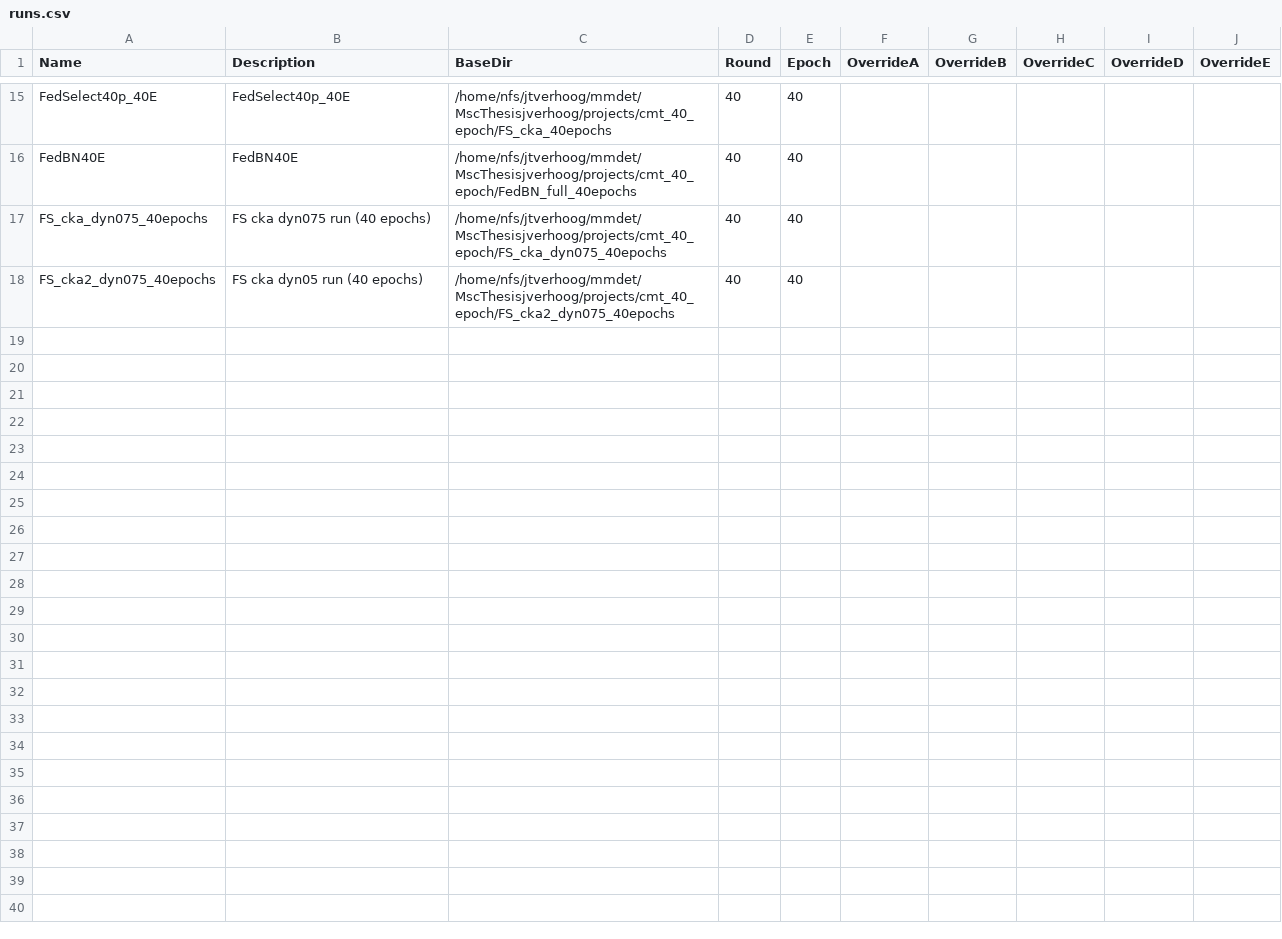
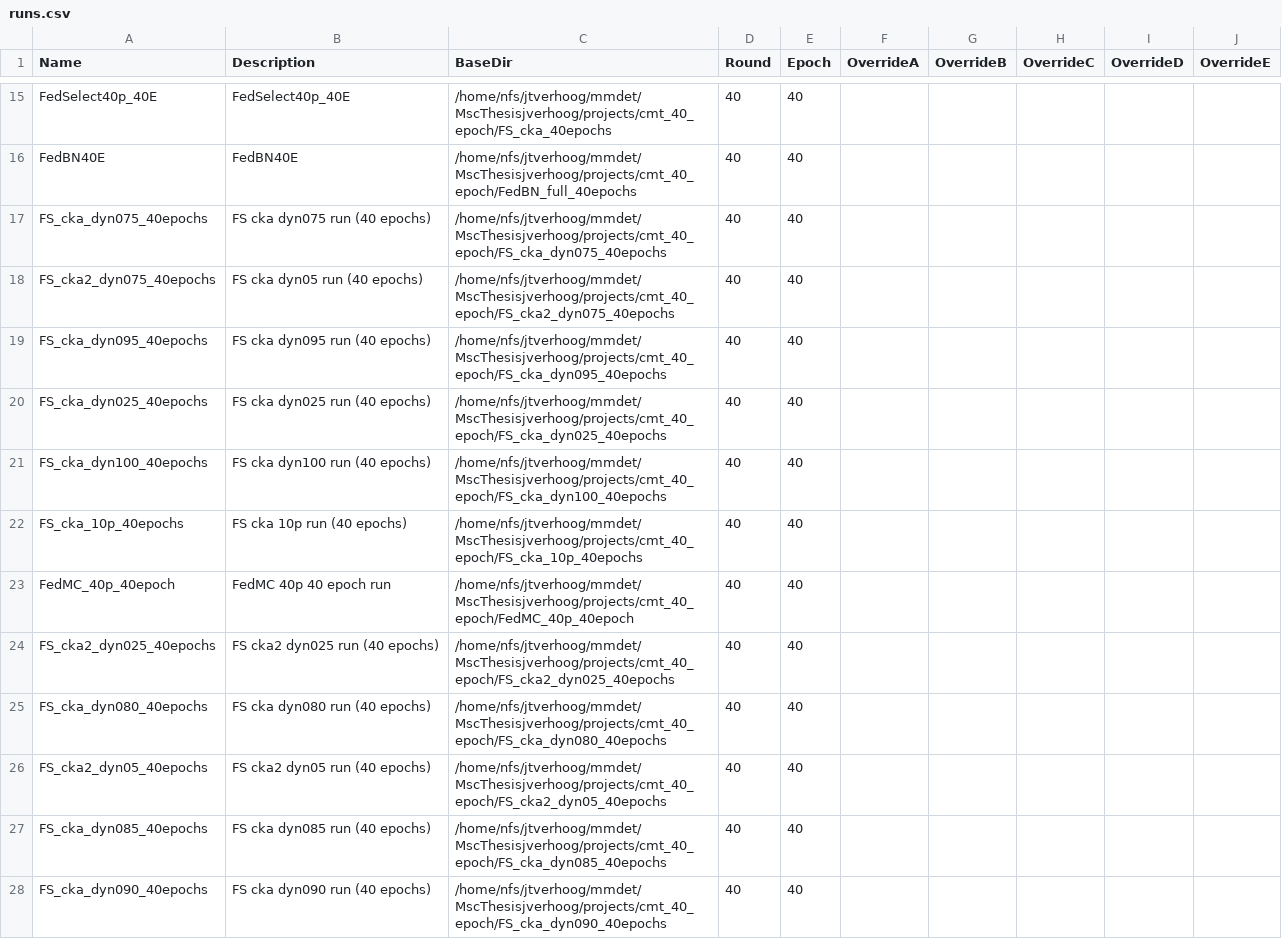
Before and after one commit to j-verhoog/mmdetection3d, a CSV file: projects/cmt/inference/runs.csv, drawn as a sheet; only a part is shown, gaps mark what is left out.

Commit message:
mroe inference runs

```diff
--- a/projects/cmt/inference/runs.csv
+++ b/projects/cmt/inference/runs.csv
@@ -18 +18,11 @@ FS_cka_dyn075_40epochs,FS cka dyn075 run (40 epochs),/home/nfs/jtverhoog/mmdet/M
 FS_cka2_dyn075_40epochs,FS cka dyn05 run (40 epochs),/home/nfs/jtverhoog/mmdet/MscThesisjverhoog/projects/cmt_40_epoch/FS_cka2_dyn075_40epochs,40,40,,,,,
+FS_cka_dyn095_40epochs,FS cka dyn095 run (40 epochs),/home/nfs/jtverhoog/mmdet/MscThesisjverhoog/projects/cmt_40_epoch/FS_cka_dyn095_40epochs,40,40,,,,,
+FS_cka_dyn025_40epochs,FS cka dyn025 run (40 epochs),/home/nfs/jtverhoog/mmdet/MscThesisjverhoog/projects/cmt_40_epoch/FS_cka_dyn025_40epochs,40,40,,,,,
+FS_cka_dyn100_40epochs,FS cka dyn100 run (40 epochs),/home/nfs/jtverhoog/mmdet/MscThesisjverhoog/projects/cmt_40_epoch/FS_cka_dyn100_40epochs,40,40,,,,,
+FS_cka_10p_40epochs,FS cka 10p run (40 epochs),/home/nfs/jtverhoog/mmdet/MscThesisjverhoog/projects/cmt_40_epoch/FS_cka_10p_40epochs,40,40,,,,,
+FedMC_40p_40epoch,FedMC 40p 40 epoch run,/home/nfs/jtverhoog/mmdet/MscThesisjverhoog/projects/cmt_40_epoch/FedMC_40p_40epoch,40,40,,,,,
+FS_cka2_dyn025_40epochs,FS cka2 dyn025 run (40 epochs),/home/nfs/jtverhoog/mmdet/MscThesisjverhoog/projects/cmt_40_epoch/FS_cka2_dyn025_40epochs,40,40,,,,,
+FS_cka_dyn080_40epochs,FS cka dyn080 run (40 epochs),/home/nfs/jtverhoog/mmdet/MscThesisjverhoog/projects/cmt_40_epoch/FS_cka_dyn080_40epochs,40,40,,,,,
+FS_cka2_dyn05_40epochs,FS cka2 dyn05 run (40 epochs),/home/nfs/jtverhoog/mmdet/MscThesisjverhoog/projects/cmt_40_epoch/FS_cka2_dyn05_40epochs,40,40,,,,,
+FS_cka_dyn085_40epochs,FS cka dyn085 run (40 epochs),/home/nfs/jtverhoog/mmdet/MscThesisjverhoog/projects/cmt_40_epoch/FS_cka_dyn085_40epochs,40,40,,,,,
+FS_cka_dyn090_40epochs,FS cka dyn090 run (40 epochs),/home/nfs/jtverhoog/mmdet/MscThesisjverhoog/projects/cmt_40_epoch/FS_cka_dyn090_40epochs,40,40,,,,,
```
